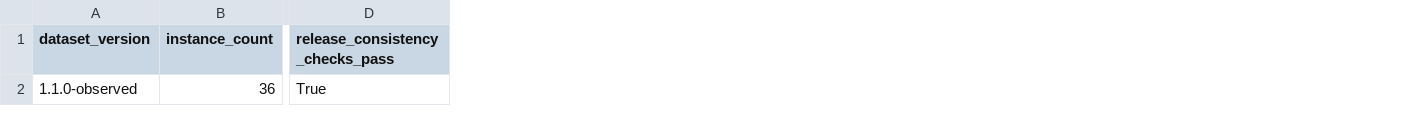
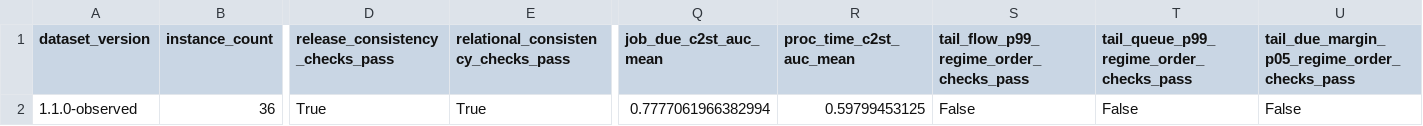
Before and after one commit to PequiFlux/agro_yard_dfjsp_benchmark_go, a CSV file: output/jupyter-notebook/instance_validation_analysis_artifacts/notebook_summary.csv, drawn as a sheet; only a part is shown, gaps mark what is left out; the diff names each change by its address in the sheet, - before the commit and + after, or states it on an @@ line.

Commit message:
Expand notebook validation experiments

```diff
--- a/output/jupyter-notebook/instance_validation_analysis_artifacts/notebook_summary.csv
+++ b/output/jupyter-notebook/instance_validation_analysis_artifacts/notebook_summary.csv
+column E, rows 1-2: relational_consistency_checks_pass | True
+column Q (job_due_c2st_auc_mean), row 2: 0.7777061966382994
+column R (proc_time_c2st_auc_mean), row 2: 0.59799453125
+column S, rows 1-2: tail_flow_p99_regime_order_checks_pass | False
+column T, rows 1-2: tail_queue_p99_regime_order_checks_pass | False
+column U, rows 1-2: tail_due_margin_p05_regime_order_checks_pass | False
```
Also changed, not shown: output/jupyter-notebook/instance_validation_analysis_artifacts/solver_smoke_results.csv, 11 other files.
